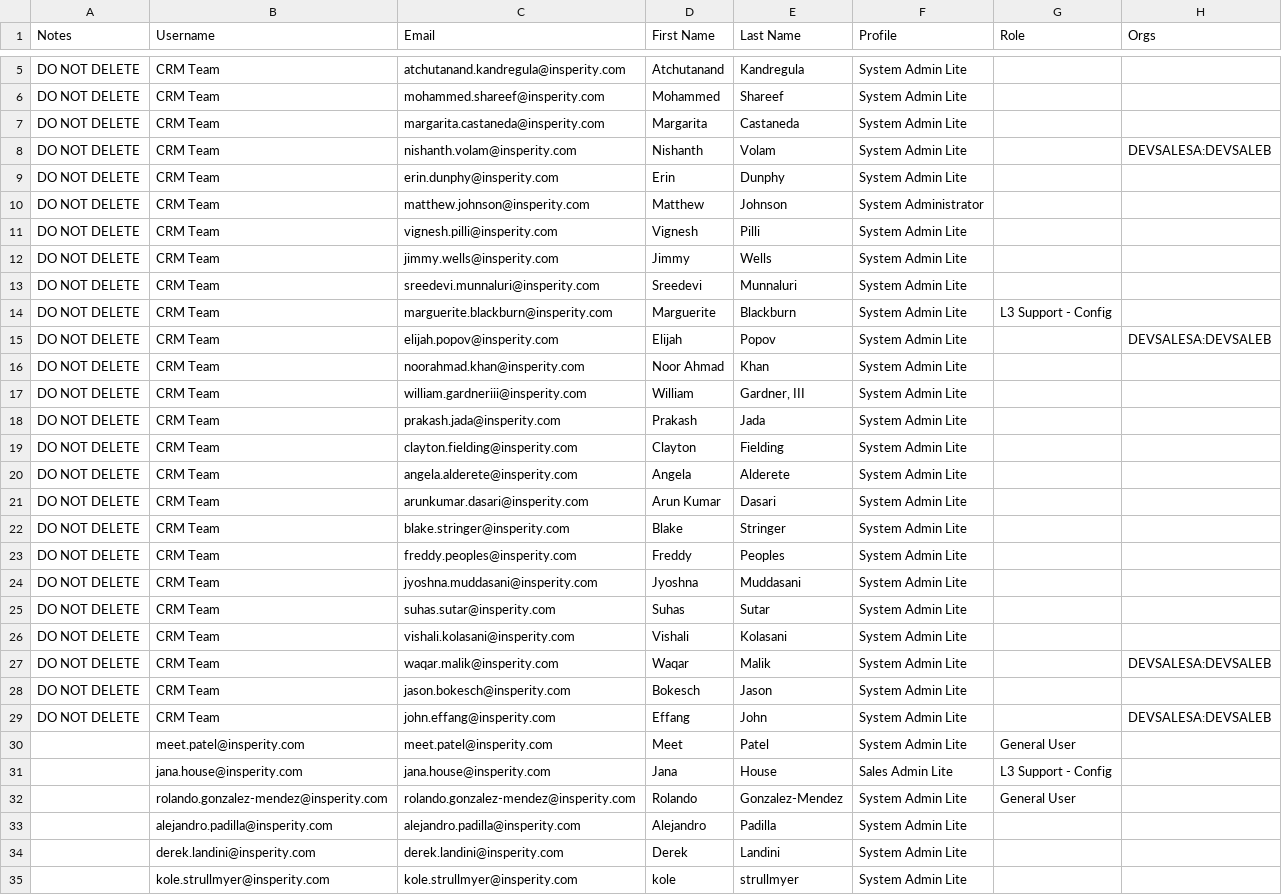
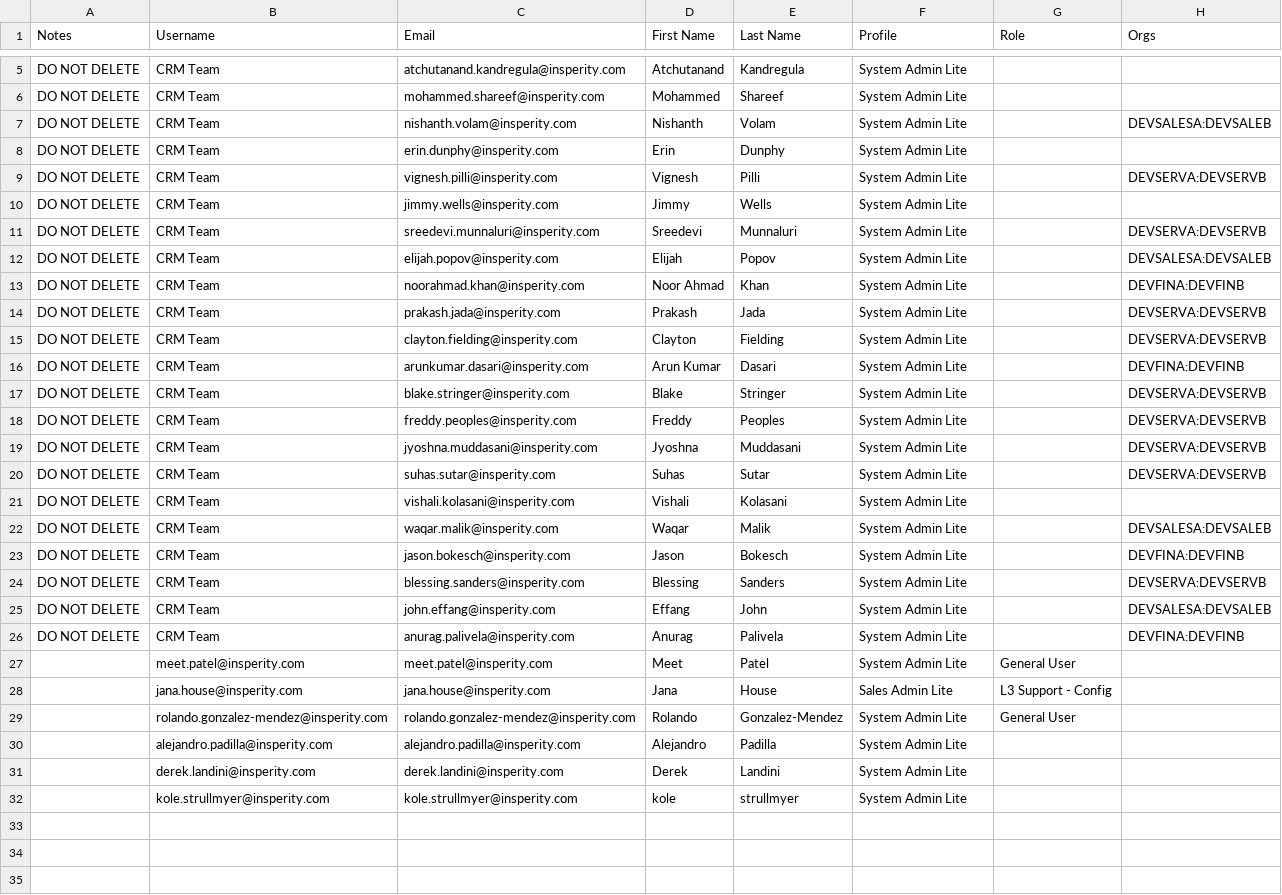
Before and after one commit to mcneesem/Salesforce, a CSV file: force-app/main/default/staticresources/PreProd_Users.csv, drawn as a sheet; only a part is shown, gaps mark what is left out.

Commit message:
Updated PreProd_Users.csv

```diff
--- a/force-app/main/default/staticresources/PreProd_Users.csv
+++ b/force-app/main/default/staticresources/PreProd_Users.csv
@@ -6,25 +6,22 @@ DO NOT DELETE,CRM Team,atchutanand.kandregula@insperity.com,Atchutanand,Kandregu
 DO NOT DELETE,CRM Team,mohammed.shareef@insperity.com,Mohammed,Shareef,System Admin Lite,,
-DO NOT DELETE,CRM Team,margarita.castaneda@insperity.com,Margarita,Castaneda,System Admin Lite,,
 DO NOT DELETE,CRM Team,nishanth.volam@insperity.com,Nishanth,Volam,System Admin Lite,,DEVSALESA:DEVSALEB
 DO NOT DELETE,CRM Team,erin.dunphy@insperity.com,Erin,Dunphy,System Admin Lite,,
-DO NOT DELETE,CRM Team,matthew.johnson@insperity.com,Matthew,Johnson,System Administrator,,
-DO NOT DELETE,CRM Team,vignesh.pilli@insperity.com,Vignesh,Pilli,System Admin Lite,,
+DO NOT DELETE,CRM Team,vignesh.pilli@insperity.com,Vignesh,Pilli,System Admin Lite,,DEVSERVA:DEVSERVB
 DO NOT DELETE,CRM Team,jimmy.wells@insperity.com,Jimmy,Wells,System Admin Lite,,
-DO NOT DELETE,CRM Team,sreedevi.munnaluri@insperity.com,Sreedevi,Munnaluri,System Admin Lite,,
-DO NOT DELETE,CRM Team,marguerite.blackburn@insperity.com,Marguerite,Blackburn,System Admin Lite,L3 Support - Config,
+DO NOT DELETE,CRM Team,sreedevi.munnaluri@insperity.com,Sreedevi,Munnaluri,System Admin Lite,,DEVSERVA:DEVSERVB
 DO NOT DELETE,CRM Team,elijah.popov@insperity.com,Elijah,Popov,System Admin Lite,,DEVSALESA:DEVSALEB
-DO NOT DELETE,CRM Team,noorahmad.khan@insperity.com,Noor Ahmad,Khan,System Admin Lite,,
-DO NOT DELETE,CRM Team,william.gardneriii@insperity.com,William,"Gardner, III",System Admin Lite,,
-DO NOT DELETE,CRM Team,prakash.jada@insperity.com,Prakash,Jada,System Admin Lite,,
-DO NOT DELETE,CRM Team,clayton.fielding@insperity.com,Clayton,Fielding,System Admin Lite,,
-DO NOT DELETE,CRM Team,angela.alderete@insperity.com,Angela,Alderete,System Admin Lite,,
-DO NOT DELETE,CRM Team,arunkumar.dasari@insperity.com,Arun Kumar,Dasari,System Admin Lite,,
-DO NOT DELETE,CRM Team,blake.stringer@insperity.com,Blake,Stringer,System Admin Lite,,
-DO NOT DELETE,CRM Team,freddy.peoples@insperity.com,Freddy,Peoples,System Admin Lite,,
-DO NOT DELETE,CRM Team,jyoshna.muddasani@insperity.com,Jyoshna,Muddasani,System Admin Lite,,
-DO NOT DELETE,CRM Team,suhas.sutar@insperity.com,Suhas,Sutar,System Admin Lite,,
+DO NOT DELETE,CRM Team,noorahmad.khan@insperity.com,Noor Ahmad,Khan,System Admin Lite,,DEVFINA:DEVFINB
+DO NOT DELETE,CRM Team,prakash.jada@insperity.com,Prakash,Jada,System Admin Lite,,DEVSERVA:DEVSERVB
+DO NOT DELETE,CRM Team,clayton.fielding@insperity.com,Clayton,Fielding,System Admin Lite,,DEVSERVA:DEVSERVB
+DO NOT DELETE,CRM Team,arunkumar.dasari@insperity.com,Arun Kumar,Dasari,System Admin Lite,,DEVFINA:DEVFINB
+DO NOT DELETE,CRM Team,blake.stringer@insperity.com,Blake,Stringer,System Admin Lite,,DEVSERVA:DEVSERVB
+DO NOT DELETE,CRM Team,freddy.peoples@insperity.com,Freddy,Peoples,System Admin Lite,,DEVSERVA:DEVSERVB
+DO NOT DELETE,CRM Team,jyoshna.muddasani@insperity.com,Jyoshna,Muddasani,System Admin Lite,,DEVSERVA:DEVSERVB
+DO NOT DELETE,CRM Team,suhas.sutar@insperity.com,Suhas,Sutar,System Admin Lite,,DEVSERVA:DEVSERVB
 DO NOT DELETE,CRM Team,vishali.kolasani@insperity.com,Vishali,Kolasani,System Admin Lite,,
 DO NOT DELETE,CRM Team,waqar.malik@insperity.com,Waqar,Malik,System Admin Lite,,DEVSALESA:DEVSALEB
-DO NOT DELETE,CRM Team,jason.bokesch@insperity.com,Bokesch,Jason,System Admin Lite,,
+DO NOT DELETE,CRM Team,jason.bokesch@insperity.com,Jason,Bokesch,System Admin Lite,,DEVFINA:DEVFINB
+DO NOT DELETE,CRM Team,blessing.sanders@insperity.com,Blessing,Sanders,System Admin Lite,,DEVSERVA:DEVSERVB
 DO NOT DELETE,CRM Team,john.effang@insperity.com,Effang,John,System Admin Lite,,DEVSALESA:DEVSALEB
+DO NOT DELETE,CRM Team,anurag.palivela@insperity.com,Anurag,Palivela,System Admin Lite,,DEVFINA:DEVFINB
 ,meet.patel@insperity.com,meet.patel@insperity.com,Meet,Patel,System Admin Lite,General User,
```
